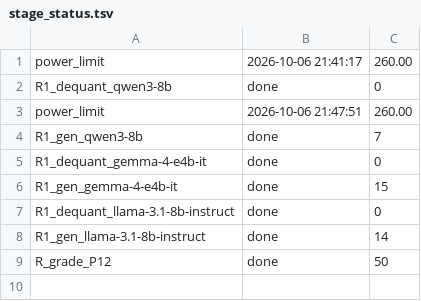
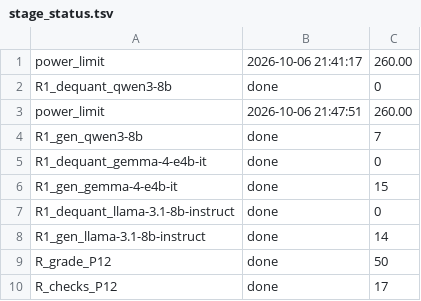
Before and after one commit to mostofa-ahsan/Responsible_AI_Project, a TSV file: results/regen/stage_status.tsv, drawn as a sheet; the diff names each change by its address in the sheet, - before the commit and + after, or states it on an @@ line.

```diff
--- a/results/regen/stage_status.tsv
+++ b/results/regen/stage_status.tsv
+row 10: R_checks_P12 | done | 17
```
Also changed, not shown: 3 other files.
